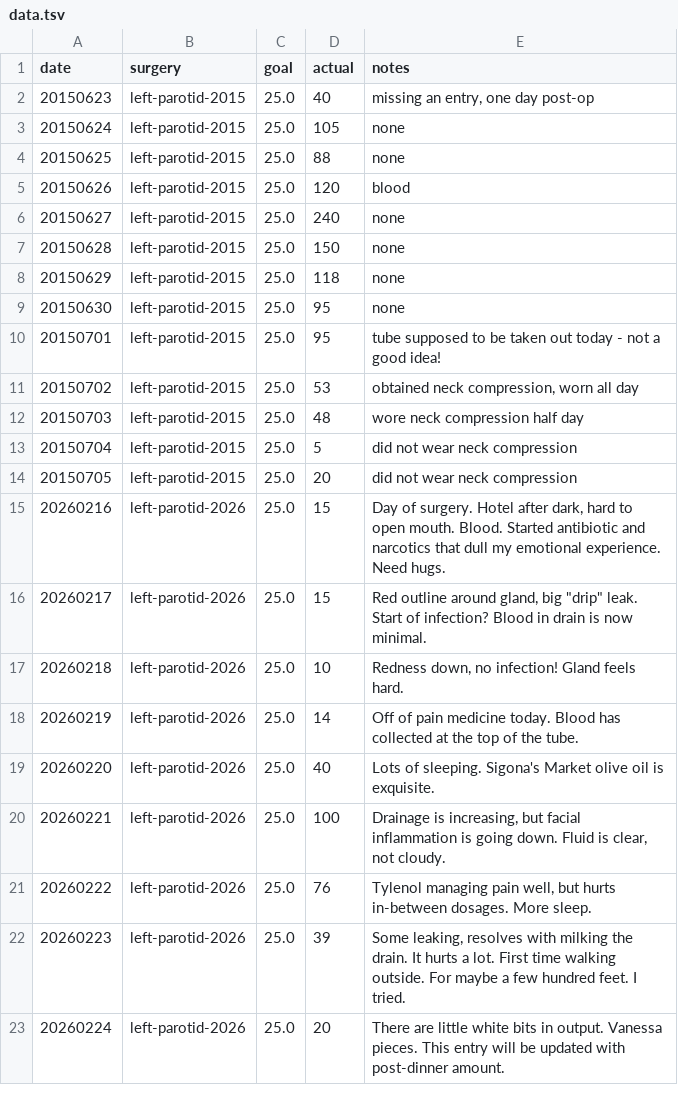
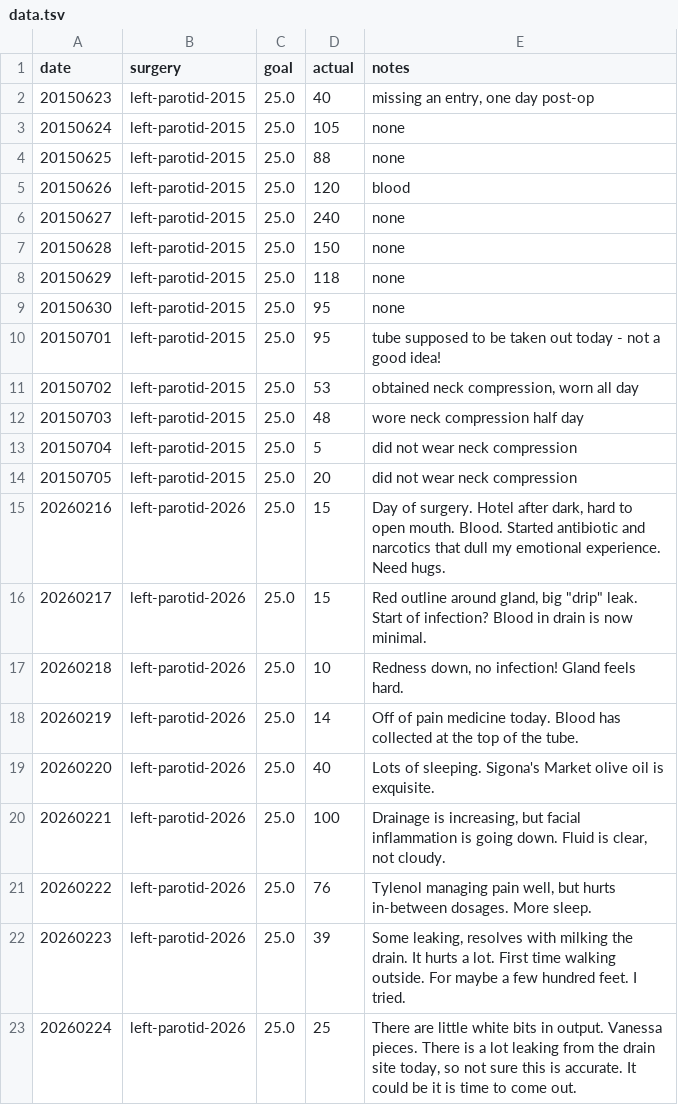
Before and after one commit to vsoch/drain-log, a TSV file: data.tsv, drawn as a sheet.

Commit message:
2026: add notes for each day
Signed-off-by: vsoch <vsoch@users.noreply.github.com>

```diff
--- a/data.tsv
+++ b/data.tsv
@@ -22,2 +22,2 @@ date	surgery	goal	actual	notes
 20260223	left-parotid-2026	25.0	39	Some leaking, resolves with milking the drain. It hurts a lot. First time walking outside. For maybe a few hundred feet. I tried.
-20260224	left-parotid-2026	25.0	20	There are little white bits in output. Vanessa pieces. This entry will be updated with post-dinner amount.
+20260224	left-parotid-2026	25.0	25	There are little white bits in output. Vanessa pieces. There is a lot leaking from the drain site today, so not sure this is accurate. It could be it is time to come out.
```
